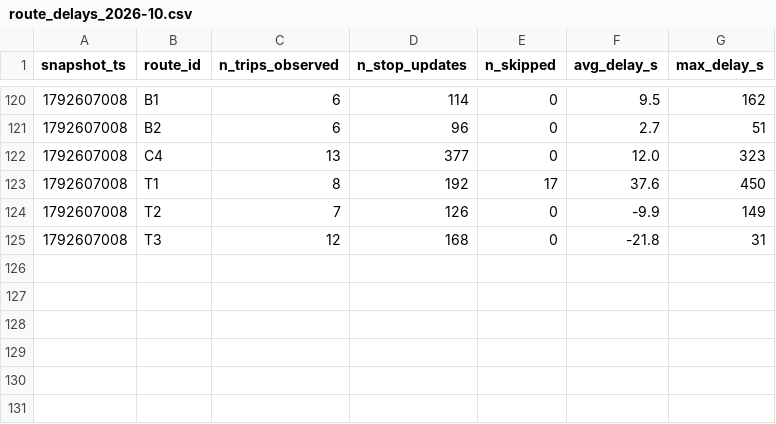
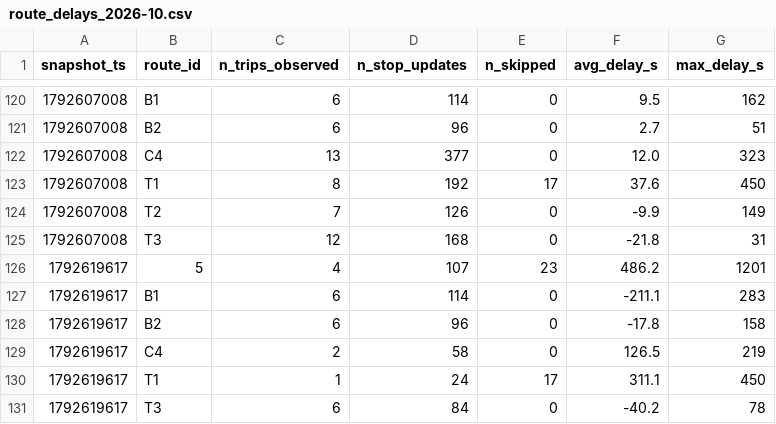
Before and after one commit to Ismail-Achibat-TD-TP-BI/TD2, a CSV file: data/history/route_delays_2026-10.csv, drawn as a sheet; only a part is shown, gaps mark what is left out; the diff names each change by its address in the sheet, - before the commit and + after, or states it on an @@ line.

```diff
--- a/data/history/route_delays_2026-10.csv
+++ b/data/history/route_delays_2026-10.csv
+row 126: 1792619617 | 5 | 4 | 107 | 23 | 486.2 | 1201
+row 127: 1792619617 | B1 | 6 | 114 | 0 | -211.1 | 283
+row 128: 1792619617 | B2 | 6 | 96 | 0 | -17.8 | 158
+row 129: 1792619617 | C4 | 2 | 58 | 0 | 126.5 | 219
+row 130: 1792619617 | T1 | 1 | 24 | 17 | 311.1 | 450
+row 131: 1792619617 | T3 | 6 | 84 | 0 | -40.2 | 78
```
Also changed, not shown: 1 other file.
